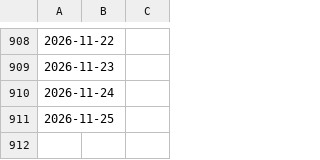
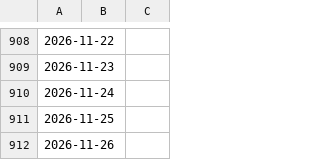
Before and after one commit to mrrern/merida-june-6-2024, a CSV file: prices-USD.csv, drawn as a sheet; only a part is shown, gaps mark what is left out.

```diff
--- a/prices-USD.csv
+++ b/prices-USD.csv
@@ -911 +911,2 @@
 2026-11-25,
+2026-11-26,
```
